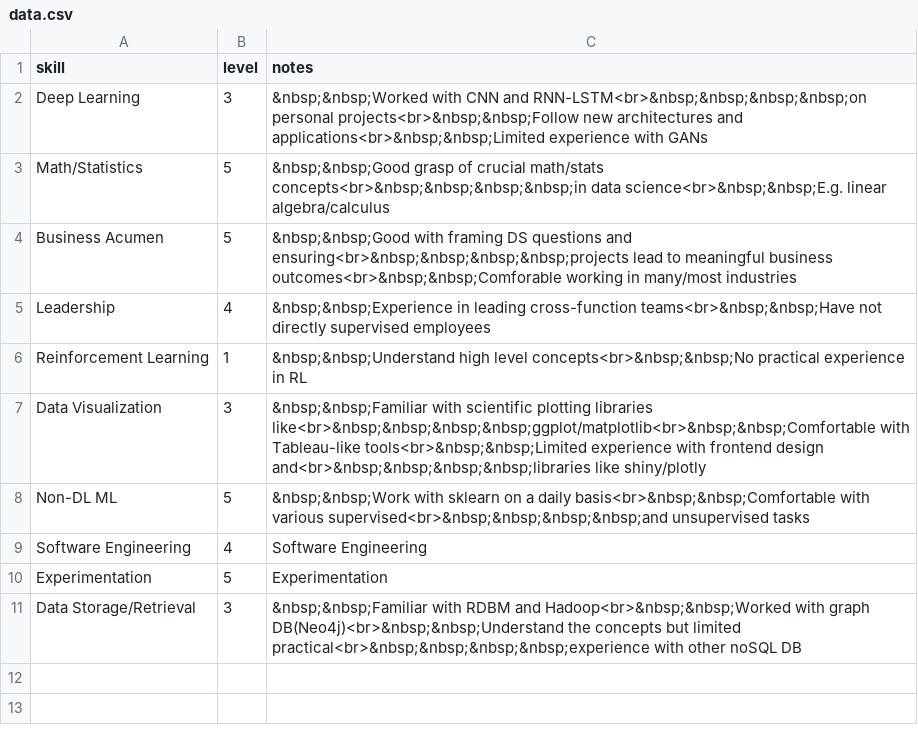
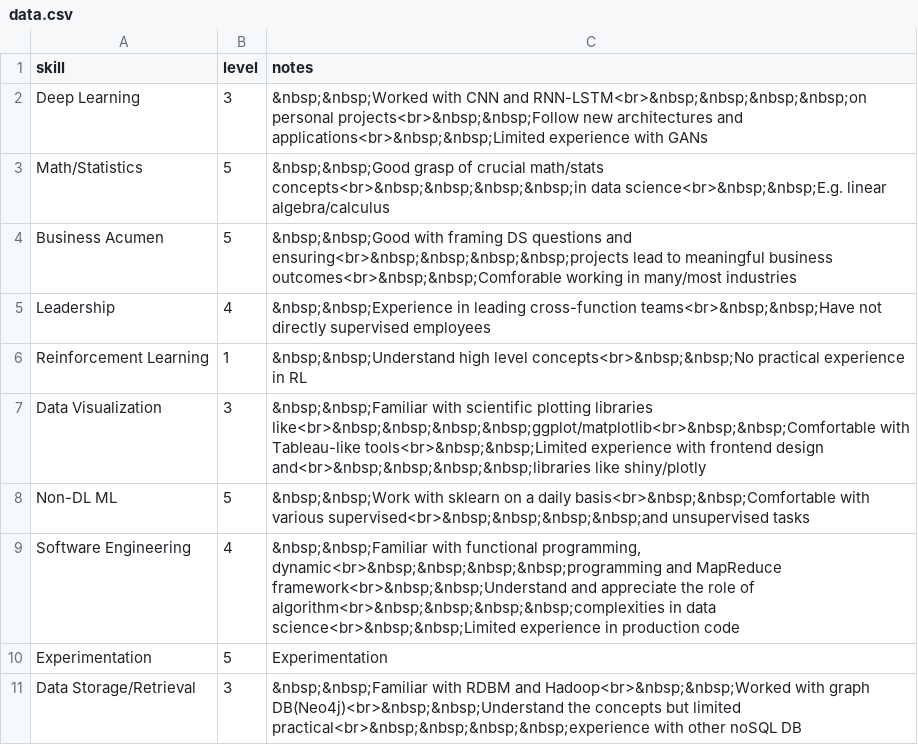
Before and after one commit to jimscchen/jimscchen.github.io, a CSV file: sub/skills/data.csv, drawn as a sheet.

```diff
--- a/sub/skills/data.csv
+++ b/sub/skills/data.csv
@@ -8,3 +8,3 @@ Data Visualization,3,&nbsp;&nbsp;Familiar with scientific plotting libraries lik
 Non-DL ML,5,&nbsp;&nbsp;Work with sklearn on a daily basis<br>&nbsp;&nbsp;Comfortable with various supervised<br>&nbsp;&nbsp;&nbsp;&nbsp;and unsupervised tasks
-Software Engineering,4,Software Engineering
+Software Engineering,4,"&nbsp;&nbsp;Familiar with functional programming, dynamic<br>&nbsp;&nbsp;&nbsp;&nbsp;programming and MapReduce framework<br>&nbsp;&nbsp;Understand and appreciate the role of algorithm<br>&nbsp;&nbsp;&nbsp;&nbsp;complexities in data science<br>&nbsp;&nbsp;Limited experience in production code"
 Experimentation,5,Experimentation
```
Also changed, not shown: 5 other files.
